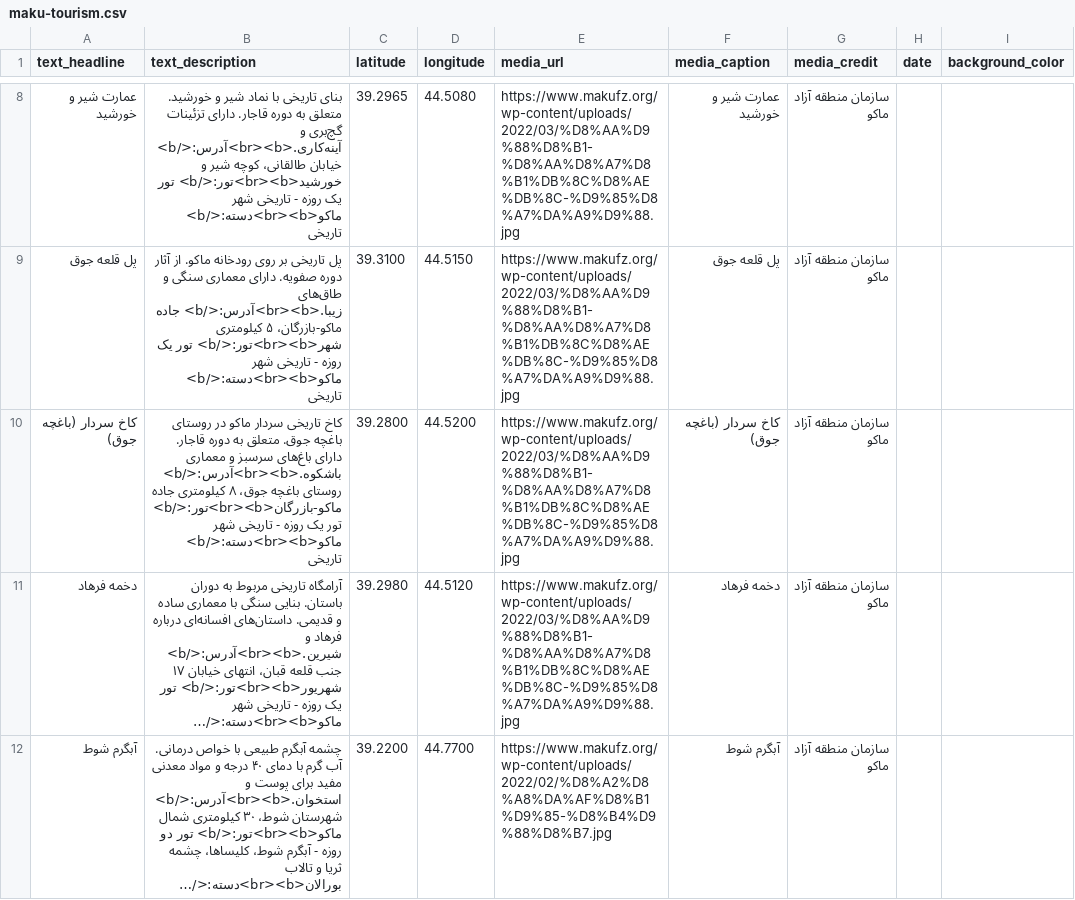
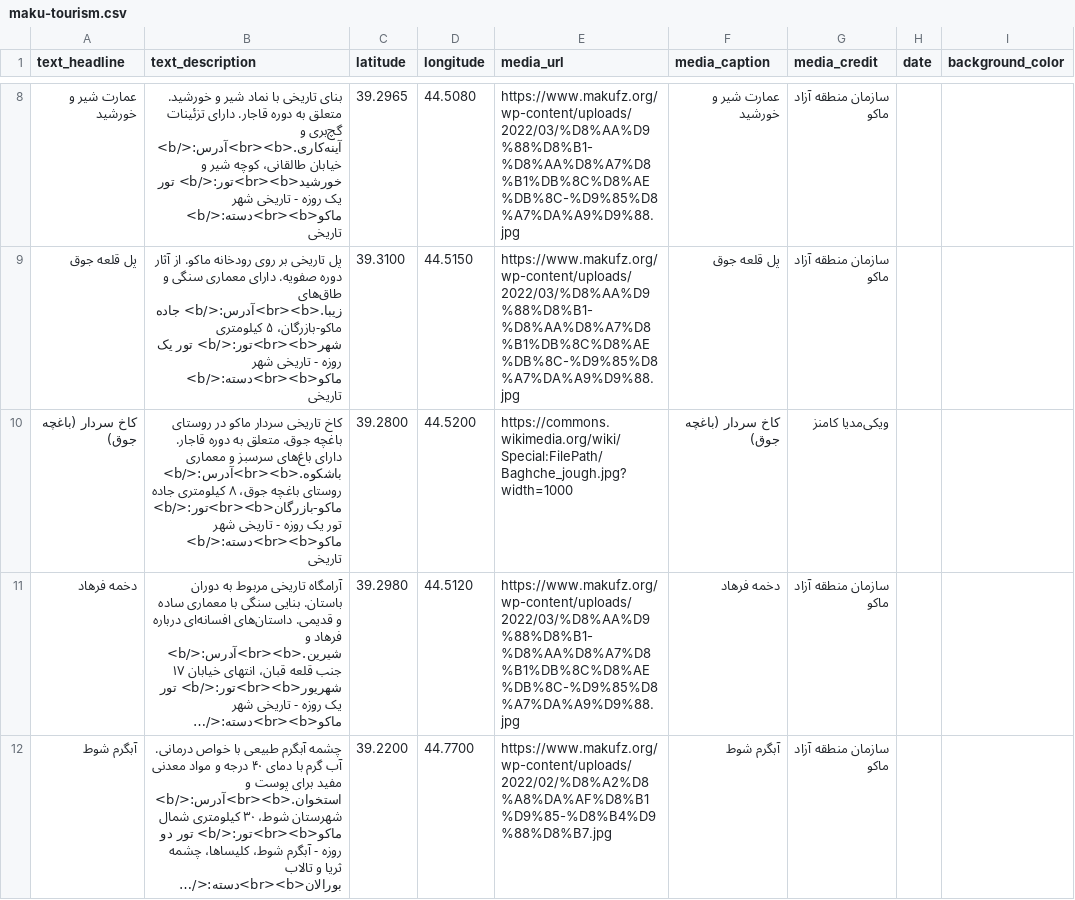
Before and after one commit to kayraprojectorg-collab/mkustrymp, a CSV file: storymaps/maku-tourism.csv, drawn as a sheet; only a part is shown, gaps mark what is left out; long unchanged cells end in …; the diff covers the shown part only; the diff names each change by its address in the sheet, - before the commit and + after, or states it on an @@ line.

```diff
--- a/storymaps/maku-tourism.csv
+++ b/storymaps/maku-tourism.csv
-E10 (media_url): https://www.makufz.org/wp-content/uploads/2022/03/%D8%AA%D9%88%D8%B1-%D8%AA%D8%A7%D8%B1%DB%8C%D8%AE%DB%8C-%D9%85%D8%A7%DA%A9%D9%88.jpg
+E10 (media_url): https://commons.wikimedia.org/wiki/Special:FilePath/Baghche_jough.jpg?width=1000
-G10 (media_credit): سازمان منطقه آزاد ماکو
+G10 (media_credit): ویکی‌مدیا کامنز
```
Also changed, not shown: 10 edited cells elsewhere in this file, tourism-data.csv, 2 other files.
